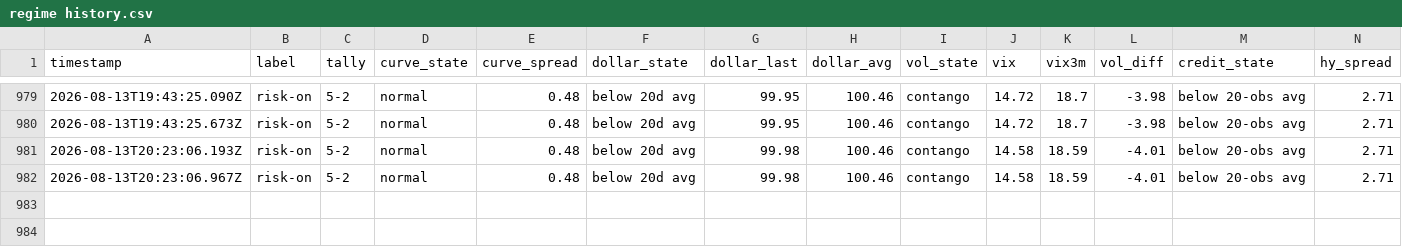
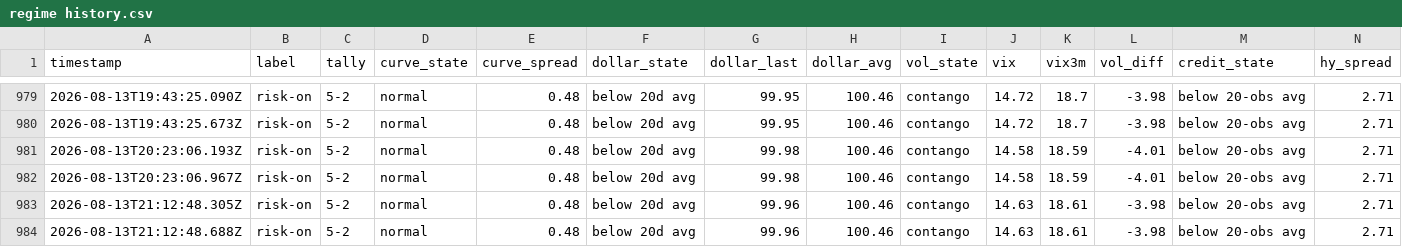
Before and after one commit to Jad-N/Market-Watcher, a CSV file: regime history.csv, drawn as a sheet; only a part is shown, gaps mark what is left out; rows hold the shown columns only; the diff names each change by its address in the sheet, - before the commit and + after, or states it on an @@ line.

```diff
--- a/regime history.csv
+++ b/regime history.csv
+row 983: 2026-08-13T21:12:48.305Z | risk-on | 5-2 | normal | 0.48 | below 20d avg | 99.96 | 100.46 | contango | 14.63 | 18.61 | -3.98 | below 20-obs avg | 2.71
+row 984: 2026-08-13T21:12:48.688Z | risk-on | 5-2 | normal | 0.48 | below 20d avg | 99.96 | 100.46 | contango | 14.63 | 18.61 | -3.98 | below 20-obs avg | 2.71
```
Also changed, not shown: docs/mood-history.csv, source-quality history.csv, 4 other files.
